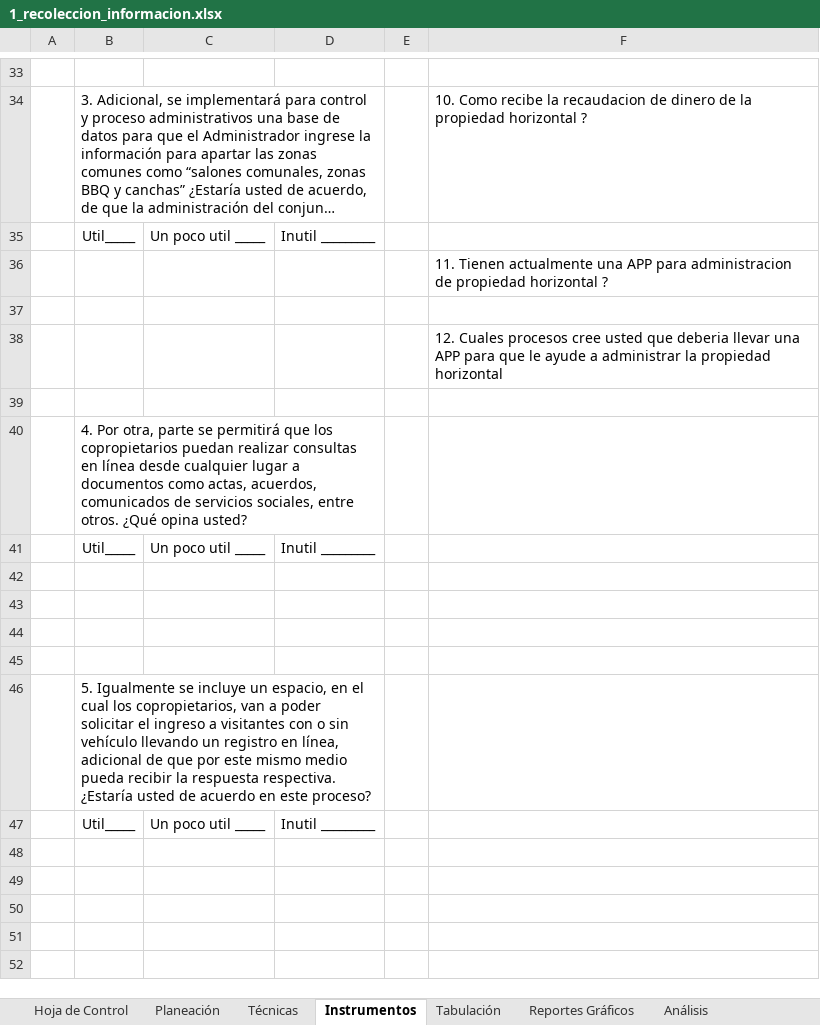
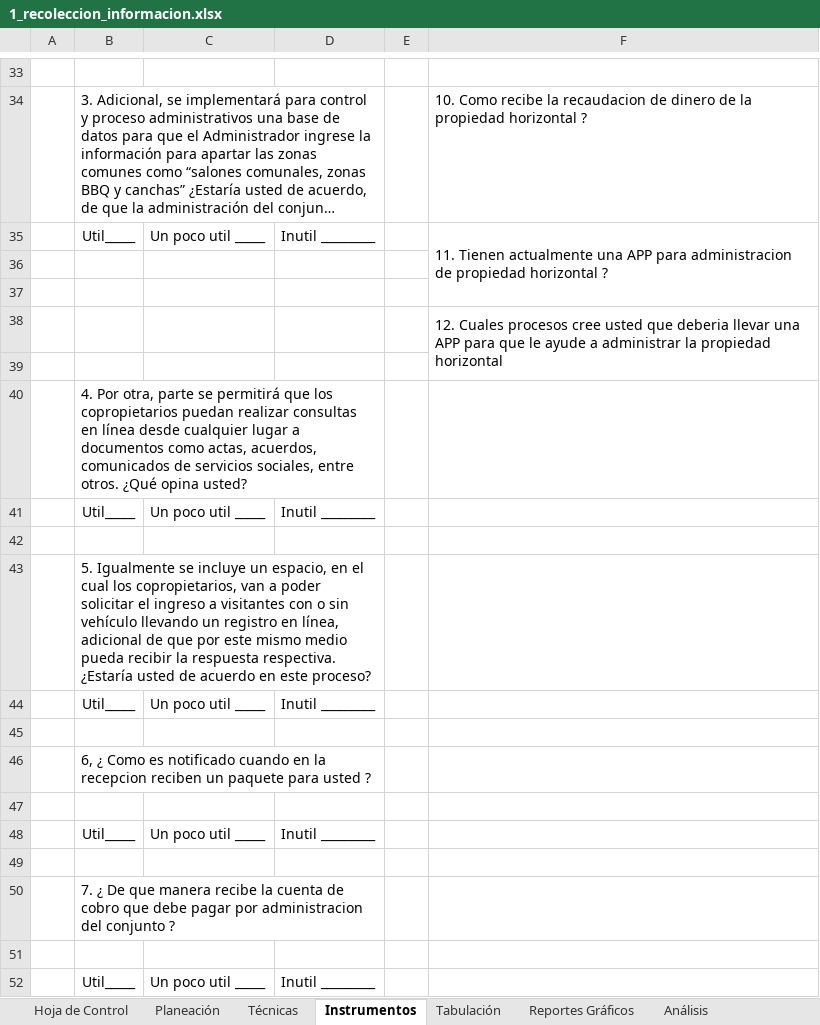
Before and after one commit to cavillaz/ADSO_N_2617510_G2, an Excel workbook: docs/trim2/1_gestion_proyecto/2_levantamiento_informacion/1_recoleccion_informacion.xlsx, sheet Instrumentos, drawn as a sheet; only a part is shown, gaps mark what is left out; long unchanged cells end in …; values as stored, in another font and other column widths than the file's, no borders; charts and pictures not drawn; addresses are those after the commit; the diff covers the shown part only; the diff names each change by its address in the sheet, - before the commit and + after, or states it on an @@ line.

```diff
--- a/docs/trim2/1_gestion_proyecto/2_levantamiento_informacion/1_recoleccion_informacion.xlsx (sheet Instrumentos)
+++ b/docs/trim2/1_gestion_proyecto/2_levantamiento_informacion/1_recoleccion_informacion.xlsx (sheet Instrumentos)
-F35: (empty)
+F35: 11. Tienen actualmente una APP para administracion de propiedad horizontal ?
+F35:F37 merged
-F36: 11. Tienen actualmente una APP para administracion de propiedad horizontal ?
+F36: (empty)
+F38:F39 merged
+row 43:  | 5. Igualmente se incluye un espacio, en el cual los copropietarios, van a poder solicitar el ingreso a visitantes con o sin vehículo llevando un registro en línea, adicional de que por este mismo medio pueda recibir la respuesta respectiva. ¿Estaría usted de acuerdo en este proceso?
+row 44:  | Util_____ | Un poco util _____ | Inutil _________
+row 46:  | 6, ¿ Como es notificado cuando en la recepcion reciben un paquete para usted ?
+row 48:  | Util_____ | Un poco util _____ | Inutil _________
-B50: 5. Igualmente se incluye un espacio, en el cual los copropietarios, van a poder solicitar el ingreso a visitantes con o sin vehículo llevando un registro en línea, adicional de que por este mismo medio pueda recibir la respuesta respectiva. ¿Estaría usted de acuerdo en este proceso?
+B50: 7. ¿ De que manera recibe la cuenta de cobro que debe pagar por administracion del conjunto ?
+row 51: (empty)
```
Also changed, not shown: 5 edited cells and merged cells elsewhere in this sheet, sheet Tabulación, sheet Reportes Gráficos, sheet Hoja de Control, sheet Análisis, charts or pictures, 2 other files.
